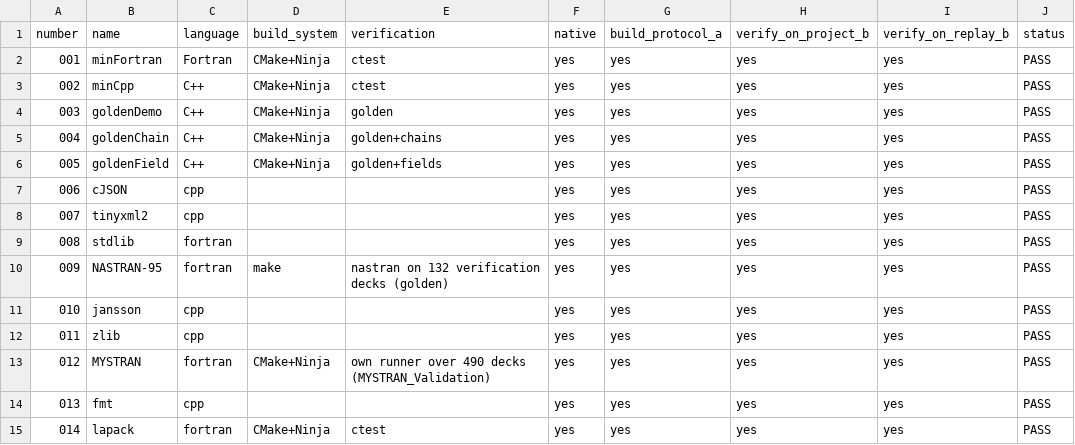
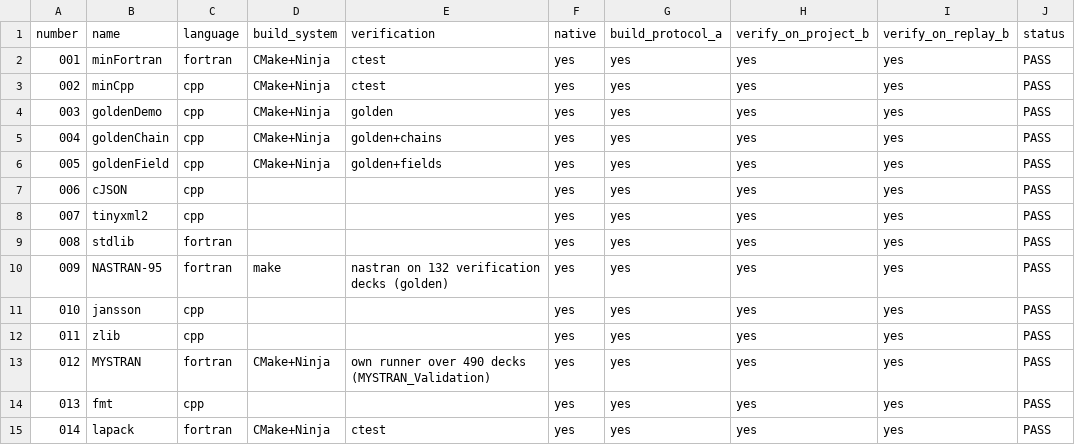
Before and after one commit to LurkerPhD/ALCorpora, a CSV file: benchmark/benchmark.csv, drawn as a sheet; only a part is shown; the diff names each change by its address in the sheet, - before the commit and + after, or states it on an @@ line.

```diff
--- a/benchmark/benchmark.csv
+++ b/benchmark/benchmark.csv
-C2 (language): Fortran
+C2 (language): fortran
-C3:C6 (language): C++
+C3:C6 (language): cpp
```
Also changed, not shown: 6 other files.
